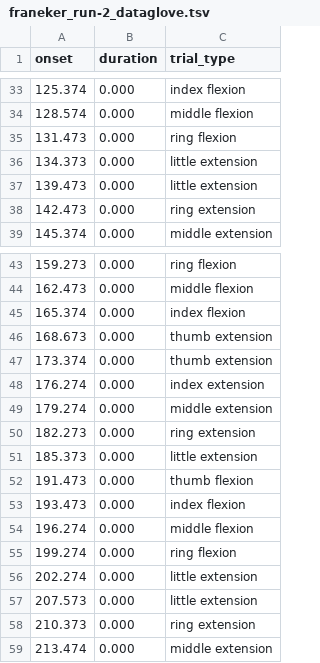
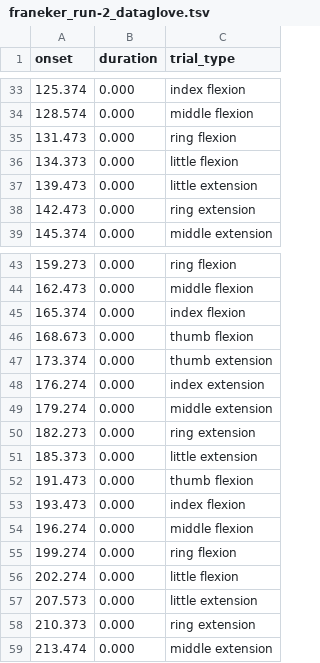
Before and after one commit to gpiantoni/fima, a TSV file: movements/franeker_run-2_dataglove.tsv, drawn as a sheet; only a part is shown, gaps mark what is left out; the diff covers the shown part only.

```diff
--- a/movements/franeker_run-2_dataglove.tsv
+++ b/movements/franeker_run-2_dataglove.tsv
@@ -35,3 +35,3 @@ onset	duration	trial_type
 131.473	0.000	ring flexion
-134.373	0.000	little extension
+134.373	0.000	little flexion
 139.473	0.000	little extension
@@ -45,3 +45,3 @@ onset	duration	trial_type
 165.374	0.000	index flexion
-168.673	0.000	thumb extension
+168.673	0.000	thumb flexion
 173.374	0.000	thumb extension
@@ -55,3 +55,3 @@ onset	duration	trial_type
 199.274	0.000	ring flexion
-202.274	0.000	little extension
+202.274	0.000	little flexion
 207.573	0.000	little extension
```
Also changed, not shown: 7 removed rows and 6 edited cells elsewhere in this file, movements/intraop008_run-1_dataglove.tsv, movements/intraop013_run-1_dataglove.tsv, 19 other files.
